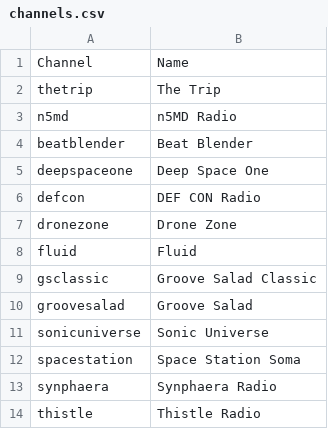
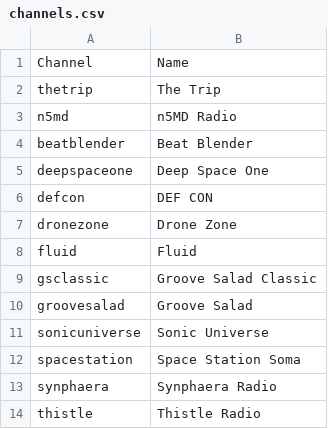
Before and after one commit to jameseleach/piradio, a CSV file: channels.csv, drawn as a sheet.

```diff
--- a/channels.csv
+++ b/channels.csv
@@ -5,3 +5,3 @@ beatblender,Beat Blender
 deepspaceone,Deep Space One
-defcon,DEF CON Radio
+defcon,DEF CON
 dronezone,Drone Zone
```
Also changed, not shown: 43 other files.
